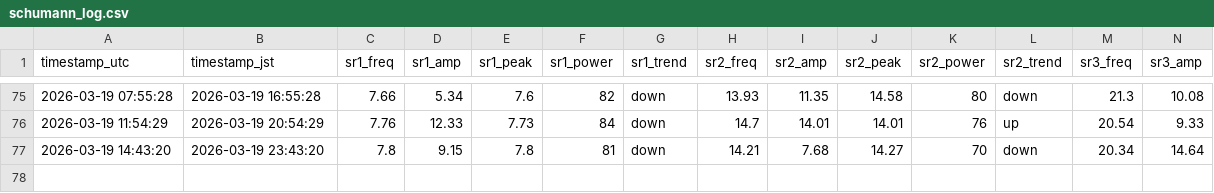
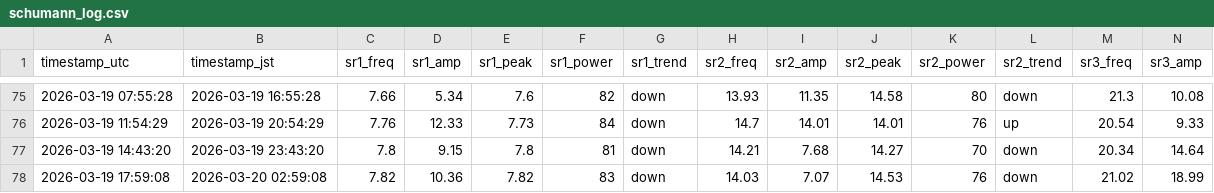
Before and after one commit to mitsulow/schumann-monitor, a CSV file: data/schumann_log.csv, drawn as a sheet; only a part is shown, gaps mark what is left out; rows hold the shown columns only; the diff names each change by its address in the sheet, - before the commit and + after, or states it on an @@ line.

Commit message:
📡 2026-03-19 17:59 UTC

```diff
--- a/data/schumann_log.csv
+++ b/data/schumann_log.csv
+row 78: 2026-03-19 17:59:08 | 2026-03-20 02:59:08 | 7.82 | 10.36 | 7.82 | 83 | down | 14.03 | 7.07 | 14.53 | 76 | down | 21.02 | 18.99
```
